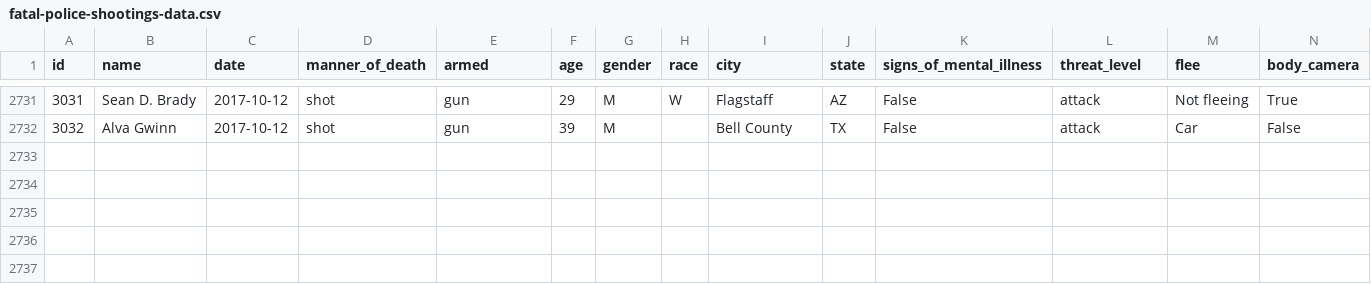
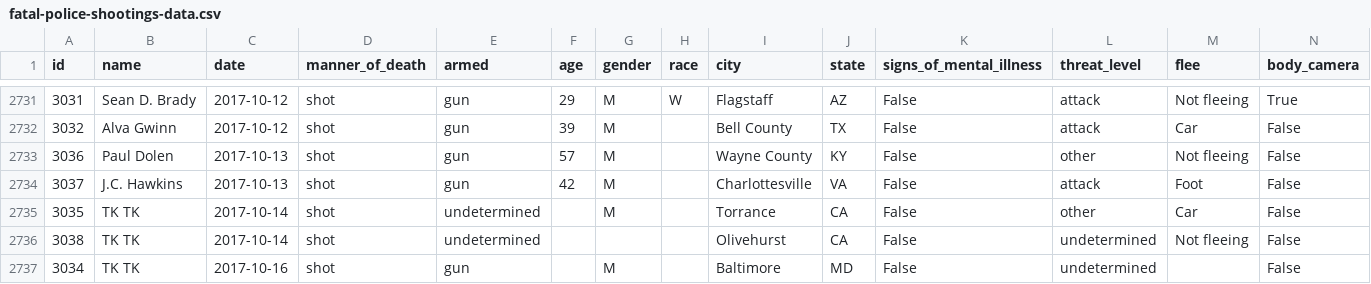
Before and after one commit to washingtonpost/data-police-shootings, a CSV file: fatal-police-shootings-data.csv, drawn as a sheet; only a part is shown, gaps mark what is left out.

Commit message:
2736 people have been shot and killed by police since Jan. 1, 2015.

```diff
--- a/fatal-police-shootings-data.csv
+++ b/fatal-police-shootings-data.csv
@@ -2732 +2732,6 @@ id,name,date,manner_of_death,armed,age,gender,race,city,state,signs_of_mental_il
 3032,Alva Gwinn,2017-10-12,shot,gun,39,M,,Bell County,TX,False,attack,Car,False
+3036,Paul Dolen,2017-10-13,shot,gun,57,M,,Wayne County,KY,False,other,Not fleeing,False
+3037,J.C. Hawkins,2017-10-13,shot,gun,42,M,,Charlottesville,VA,False,attack,Foot,False
+3035,TK TK,2017-10-14,shot,undetermined,,M,,Torrance,CA,False,other,Car,False
+3038,TK TK,2017-10-14,shot,undetermined,,,,Olivehurst,CA,False,undetermined,Not fleeing,False
+3034,TK TK,2017-10-16,shot,gun,,M,,Baltimore,MD,False,undetermined,,False
```
